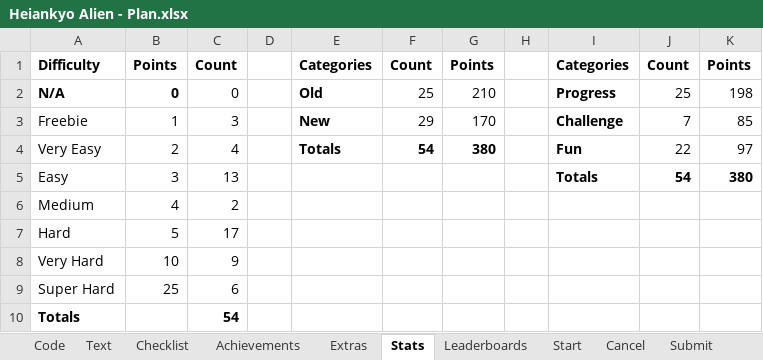
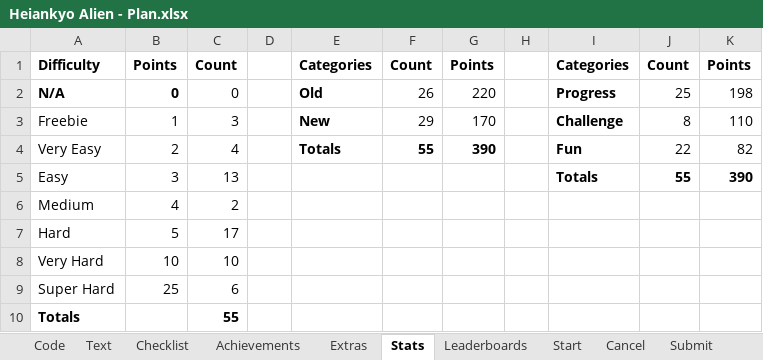
Before and after one commit to Etron-RA/RetroAchievements, an Excel workbook: Heiankyo Alien/Heiankyo Alien - Plan.xlsx, sheet Stats, drawn as a sheet; values as stored, in another font and other column widths than the file's, no borders; the diff names each change by its address in the sheet, - before the commit and + after, or states it on an @@ line.

```diff
--- a/Heiankyo Alien/Heiankyo Alien - Plan.xlsx (sheet Stats)
+++ b/Heiankyo Alien/Heiankyo Alien - Plan.xlsx (sheet Stats)
-F2: 25
+F2: 26
-G2: 210
+G2: 220
-J3: 7
+J3: 8
-K3: 85
+K3: 110
-F4: 54
+F4: 55
-G4: 380
+G4: 390
-K4: 97
+K4: 82
-J5: 54
+J5: 55
-K5: 380
+K5: 390
-C8: 9
+C8: 10
-C10: 54
+C10: 55
```
Also changed, not shown: sheet Checklist, sheet Achievements, sheet Text, sheet Code, other sheet tabs, formulas that keep their value, hidden cells, Discworld/Discworld - Plan.xlsx, 3 other files.
